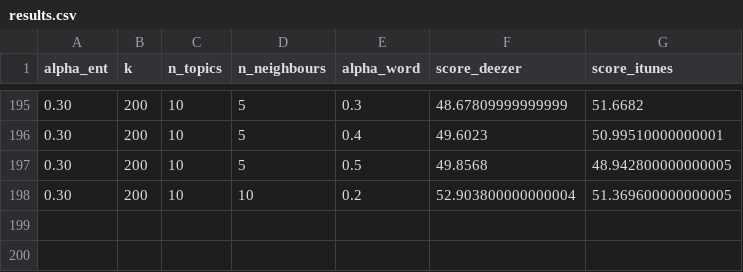
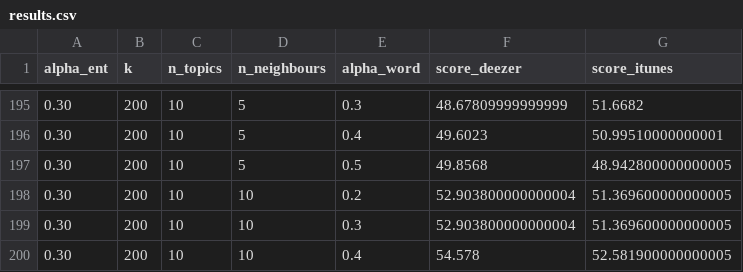
Before and after one commit to sueszli/neice, a CSV file: data/results.csv, drawn as a sheet; only a part is shown, gaps mark what is left out.

```diff
--- a/data/results.csv
+++ b/data/results.csv
@@ -198 +198,3 @@ alpha_ent,k,n_topics,n_neighbours,alpha_word,score_deezer,score_itunes
 0.30,200,10,10,0.2,52.903800000000004,51.369600000000005
+0.30,200,10,10,0.3,52.903800000000004,51.369600000000005
+0.30,200,10,10,0.4,54.578,52.581900000000005
```
Also changed, not shown: 1 other file.
